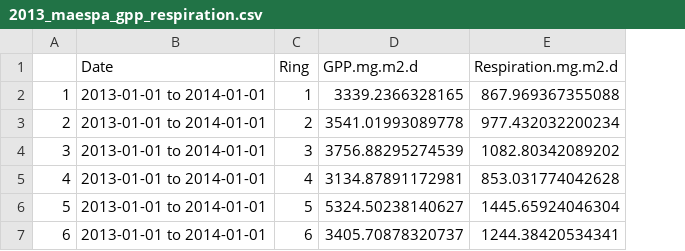
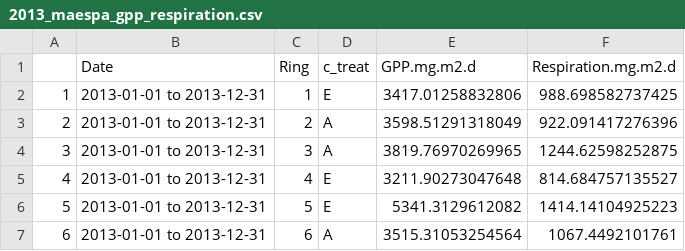
Before and after one commit to mingkaijiang/EucFACE_Carbon_Budget, a CSV file: data/2013_maespa_gpp_respiration.csv, drawn as a sheet; addresses are those after the commit; the diff names each change by its address in the sheet, - before the commit and + after, or states it on an @@ line.

```diff
--- a/data/2013_maespa_gpp_respiration.csv
+++ b/data/2013_maespa_gpp_respiration.csv
+column D (c_treat), rows 2-7: E | A | A | E | E | A
-B2:B7 (Date): 2013-01-01 to 2014-01-01
+B2:B7 (Date): 2013-01-01 to 2013-12-31
-E2 (GPP.mg.m2.d): 3339.2366328165
+E2 (GPP.mg.m2.d): 3417.01258832806
-F2 (Respiration.mg.m2.d): 867.969367355088
+F2 (Respiration.mg.m2.d): 988.698582737425
-E3 (GPP.mg.m2.d): 3541.01993089778
+E3 (GPP.mg.m2.d): 3598.51291318049
-F3 (Respiration.mg.m2.d): 977.432032200234
+F3 (Respiration.mg.m2.d): 922.091417276396
-E4 (GPP.mg.m2.d): 3756.88295274539
+E4 (GPP.mg.m2.d): 3819.76970269965
-F4 (Respiration.mg.m2.d): 1082.80342089202
+F4 (Respiration.mg.m2.d): 1244.62598252875
-E5 (GPP.mg.m2.d): 3134.87891172981
+E5 (GPP.mg.m2.d): 3211.90273047648
-F5 (Respiration.mg.m2.d): 853.031774042628
+F5 (Respiration.mg.m2.d): 814.684757135527
-E6 (GPP.mg.m2.d): 5324.50238140627
+E6 (GPP.mg.m2.d): 5341.3129612082
-F6 (Respiration.mg.m2.d): 1445.65924046304
+F6 (Respiration.mg.m2.d): 1414.14104925223
-E7 (GPP.mg.m2.d): 3405.70878320737
+E7 (GPP.mg.m2.d): 3515.31053254564
-F7 (Respiration.mg.m2.d): 1244.38420534341
+F7 (Respiration.mg.m2.d): 1067.4492101761
```
Also changed, not shown: 2 other files.
